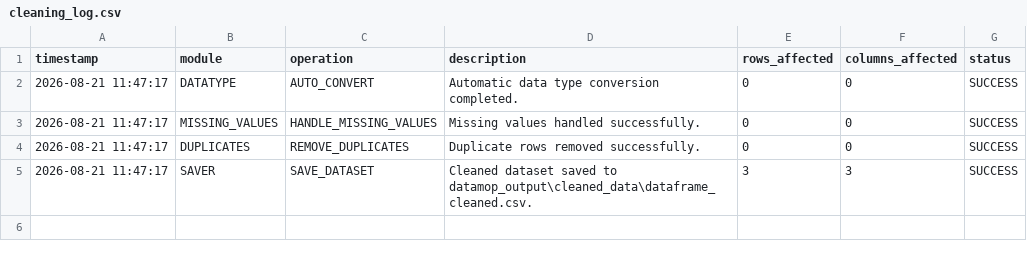
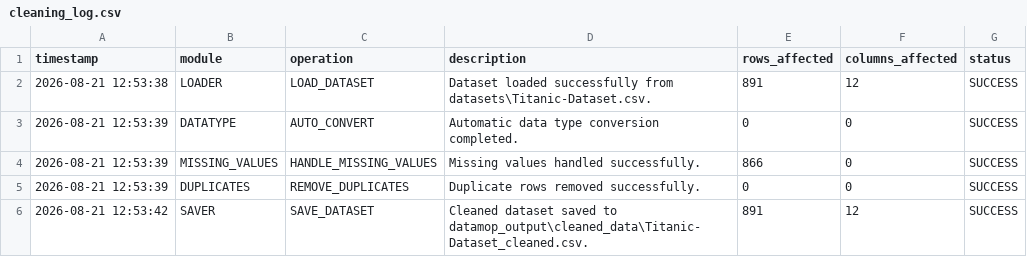
Before and after one commit to rahulkumaryenugula0308-dev/DataMop, a CSV file: datamop_output/cleaning_log.csv, drawn as a sheet.

```diff
--- a/datamop_output/cleaning_log.csv
+++ b/datamop_output/cleaning_log.csv
@@ -1,5 +1,6 @@
 timestamp,module,operation,description,rows_affected,columns_affected,status
-2026-08-21 11:47:17,DATATYPE,AUTO_CONVERT,Automatic data type conversion completed.,0,0,SUCCESS
-2026-08-21 11:47:17,MISSING_VALUES,HANDLE_MISSING_VALUES,Missing values handled successfully.,0,0,SUCCESS
-2026-08-21 11:47:17,DUPLICATES,REMOVE_DUPLICATES,Duplicate rows removed successfully.,0,0,SUCCESS
-2026-08-21 11:47:17,SAVER,SAVE_DATASET,Cleaned dataset saved to datamop_output\cleaned_data\dataframe_cleaned.csv.,3,3,SUCCESS
+2026-08-21 12:53:38,LOADER,LOAD_DATASET,Dataset loaded successfully from datasets\Titanic-Dataset.csv.,891,12,SUCCESS
+2026-08-21 12:53:39,DATATYPE,AUTO_CONVERT,Automatic data type conversion completed.,0,0,SUCCESS
+2026-08-21 12:53:39,MISSING_VALUES,HANDLE_MISSING_VALUES,Missing values handled successfully.,866,0,SUCCESS
+2026-08-21 12:53:39,DUPLICATES,REMOVE_DUPLICATES,Duplicate rows removed successfully.,0,0,SUCCESS
+2026-08-21 12:53:42,SAVER,SAVE_DATASET,Cleaned dataset saved to datamop_output\cleaned_data\Titanic-Dataset_cleaned.csv.,891,12,SUCCESS
```
Also changed, not shown: 1 other file.
